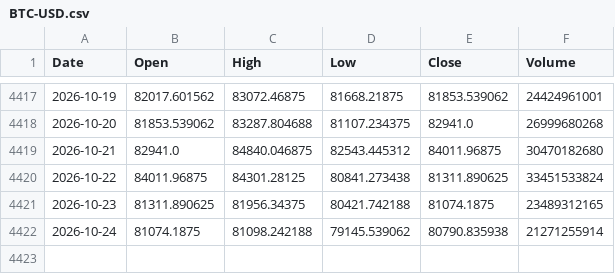
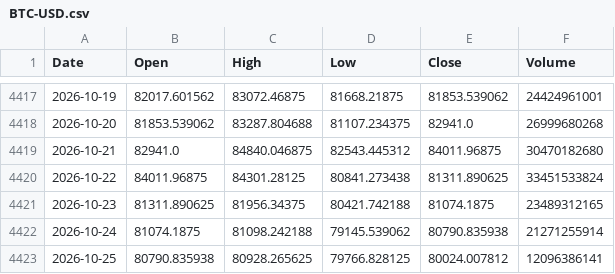
Before and after one commit to PietroPulli/quantlab, a CSV file: market/BTC-USD.csv, drawn as a sheet; only a part is shown, gaps mark what is left out; the diff names each change by its address in the sheet, - before the commit and + after, or states it on an @@ line.

```diff
--- a/market/BTC-USD.csv
+++ b/market/BTC-USD.csv
+row 4423: 2026-10-25 | 80790.835938 | 80928.265625 | 79766.828125 | 80024.007812 | 12096386141
```
Also changed, not shown: market/ENI.MI.csv, market/QQQ.csv, 15 other files.
